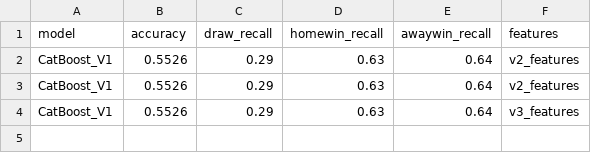
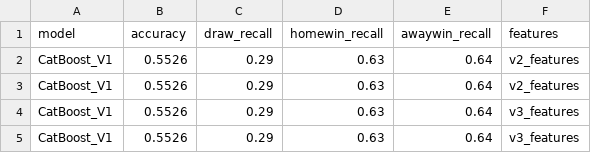
Before and after one commit to Kovendhan-B/worldcup26-outcome-predictor, a CSV file: reports/experiments.csv, drawn as a sheet; the diff names each change by its address in the sheet, - before the commit and + after, or states it on an @@ line.

Commit message:
model:saved

```diff
--- a/reports/experiments.csv
+++ b/reports/experiments.csv
+row 5: CatBoost_V1 | 0.5526 | 0.29 | 0.63 | 0.64 | v3_features
```
Also changed, not shown: notebooks/catboost_info/time_left.tsv, 5 other files.
